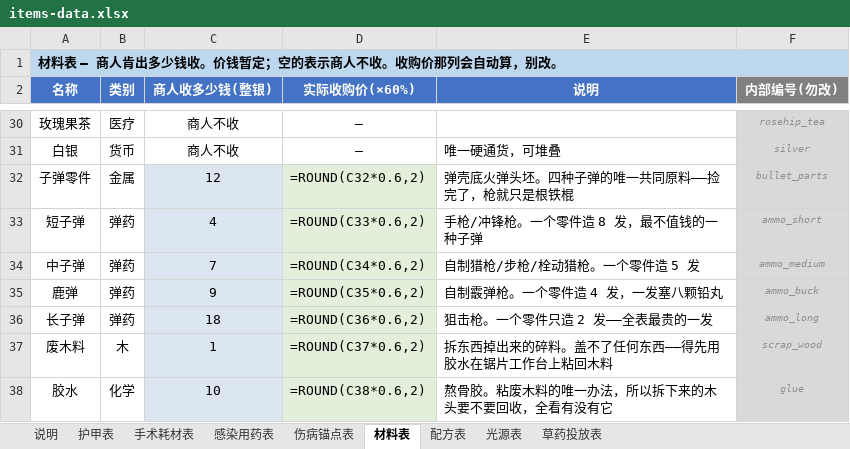
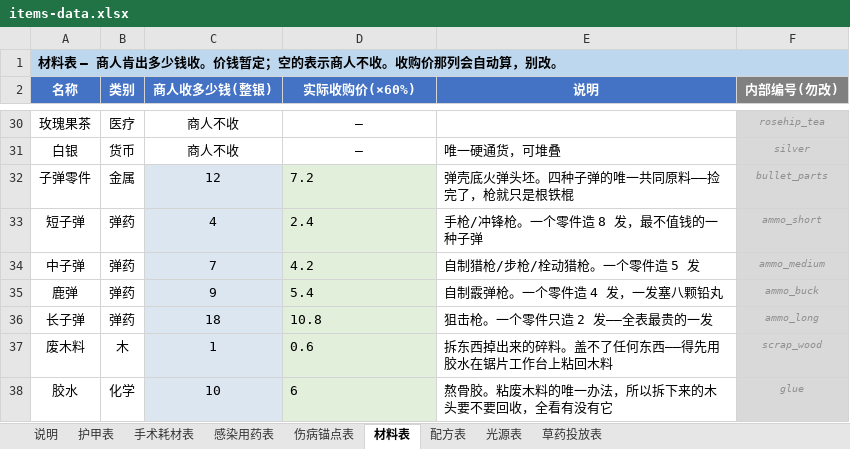
Before and after one commit to DJVdio/dead-signal, an Excel workbook: docs/items-data.xlsx, sheet 材料表, drawn as a sheet; only a part is shown, gaps mark what is left out; values as stored, in another font and other column widths than the file's, no borders; formulas without a stored value are shown as written; the diff covers the shown part only; the diff names each change by its address in the sheet, - before the commit and + after, or states it on an @@ line.

```diff
--- a/docs/items-data.xlsx (sheet 材料表)
+++ b/docs/items-data.xlsx (sheet 材料表)
-D32 (实际收购价(×60%)): =ROUND(C32*0.6,2)
+D32 (实际收购价(×60%)): 7.2
-D33 (实际收购价(×60%)): =ROUND(C33*0.6,2)
+D33 (实际收购价(×60%)): 2.4
-D34 (实际收购价(×60%)): =ROUND(C34*0.6,2)
+D34 (实际收购价(×60%)): 4.2
-D35 (实际收购价(×60%)): =ROUND(C35*0.6,2)
+D35 (实际收购价(×60%)): 5.4
-D36 (实际收购价(×60%)): =ROUND(C36*0.6,2)
+D36 (实际收购价(×60%)): 10.8
-D37 (实际收购价(×60%)): =ROUND(C37*0.6,2)
+D37 (实际收购价(×60%)): 0.6
-D38 (实际收购价(×60%)): =ROUND(C38*0.6,2)
+D38 (实际收购价(×60%)): 6
```
Also changed, not shown: 21 edited cells elsewhere in this sheet, sheet 护甲表, docs/weapons-calc.xlsx, 6 other files.
